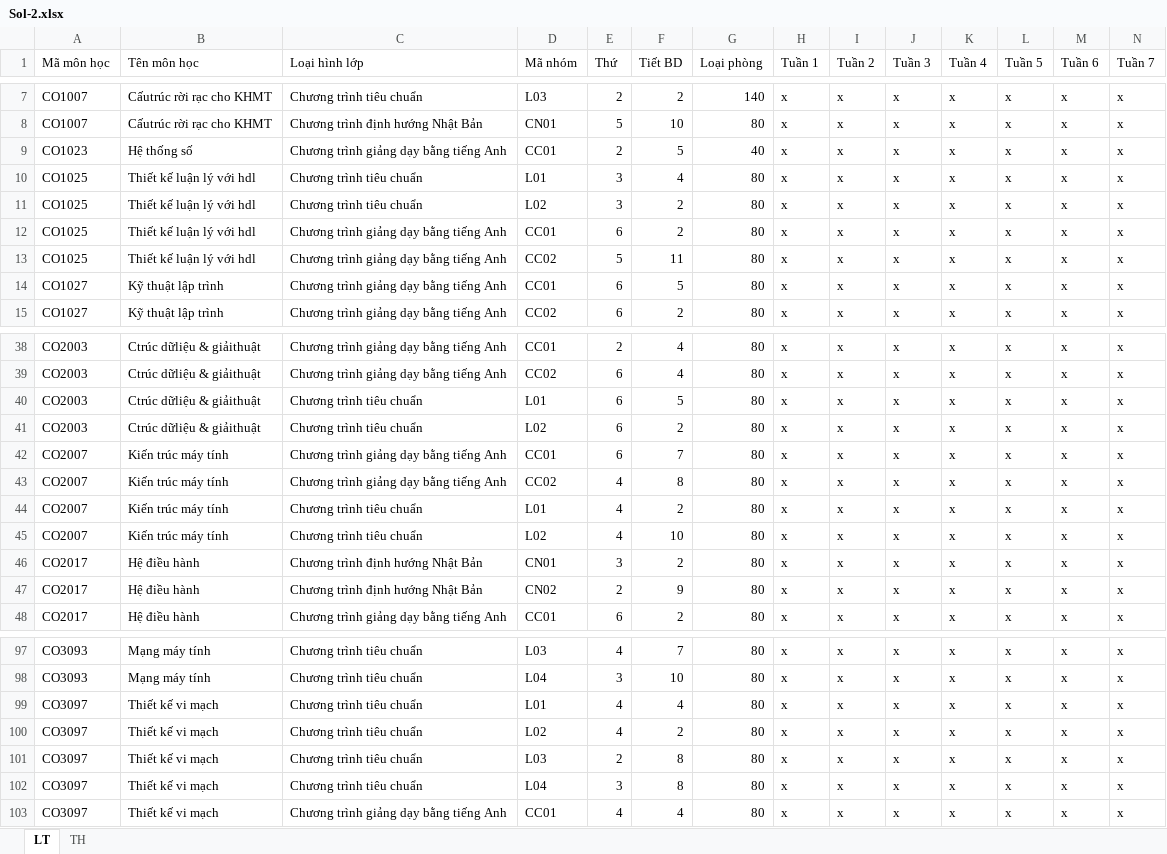
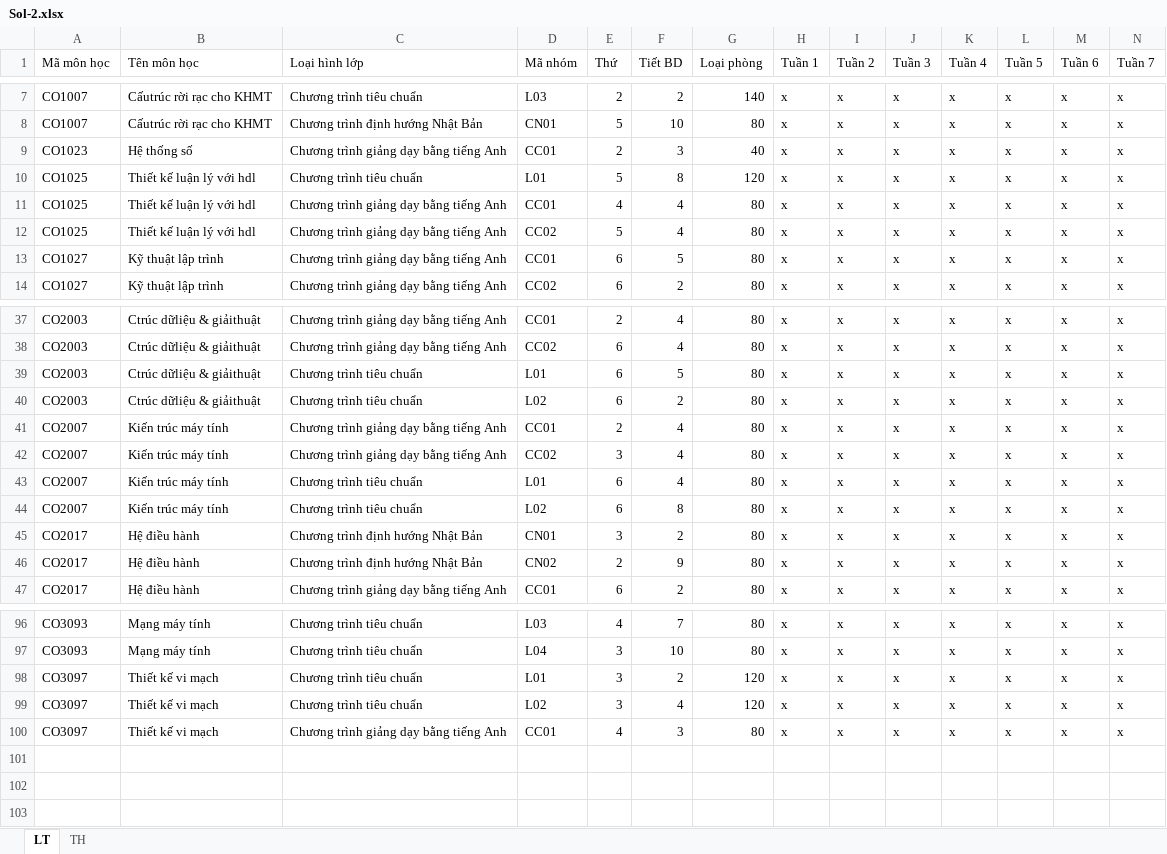
Before and after one commit to GiangHoGoVap/SmartUniScheduler, an Excel workbook: output/Sol-2.xlsx, sheet LT, drawn as a sheet; only a part is shown, gaps mark what is left out; values as stored, in another font and other column widths than the file's, no cell formats; removed rows and columns are numbered as before the commit, all else as after; rows hold the shown columns only; the diff names each change by its address in the sheet, - before the commit and + after, or states it on an @@ line.

```diff
--- a/output/Sol-2.xlsx (sheet LT)
+++ b/output/Sol-2.xlsx (sheet LT)
-F9 (Tiết BD): 5
+F9 (Tiết BD): 3
-E10 (Thứ): 3
+E10 (Thứ): 5
-F10 (Tiết BD): 4
+F10 (Tiết BD): 8
-G10 (Loại phòng): 80
+G10 (Loại phòng): 120
-row 11: CO1025 | Thiết kế luận lý với hdl | Chương trình tiêu chuẩn | L02 | 3 | 2 | 80 | x | x | x | x | x | x | x
-E11 (Thứ): 6
+E11 (Thứ): 4
-F11 (Tiết BD): 2
+F11 (Tiết BD): 4
-F12 (Tiết BD): 11
+F12 (Tiết BD): 4
-E41 (Thứ): 6
+E41 (Thứ): 2
-F41 (Tiết BD): 7
+F41 (Tiết BD): 4
-E42 (Thứ): 4
+E42 (Thứ): 3
-F42 (Tiết BD): 8
+F42 (Tiết BD): 4
-E43:E44 (Thứ): 4
+E43:E44 (Thứ): 6
-F43 (Tiết BD): 2
+F43 (Tiết BD): 4
-F44 (Tiết BD): 10
+F44 (Tiết BD): 8
-row 99: CO3097 | Thiết kế vi mạch | Chương trình tiêu chuẩn | L01 | 4 | 4 | 80 | x | x | x | x | x | x | x
-D98 (Mã nhóm): L02
+D98 (Mã nhóm): L01
-E98 (Thứ): 4
+E98 (Thứ): 3
-G98 (Loại phòng): 80
+G98 (Loại phòng): 120
-row 101: CO3097 | Thiết kế vi mạch | Chương trình tiêu chuẩn | L03 | 2 | 8 | 80 | x | x | x | x | x | x | x
-D99 (Mã nhóm): L04
+D99 (Mã nhóm): L02
-F99 (Tiết BD): 8
+F99 (Tiết BD): 4
-G99 (Loại phòng): 80
+G99 (Loại phòng): 120
-F100 (Tiết BD): 4
+F100 (Tiết BD): 3
```
Also changed, not shown: cell formats, data/Dự kiến SVMT_242 data.xlsx, 7 other files.
